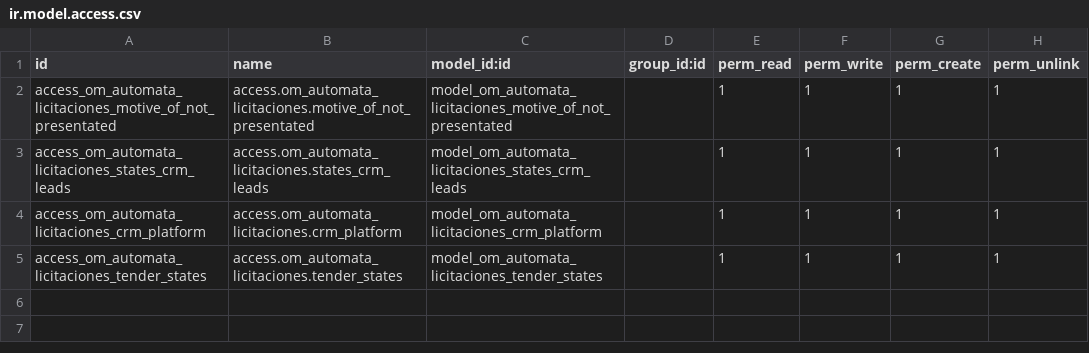
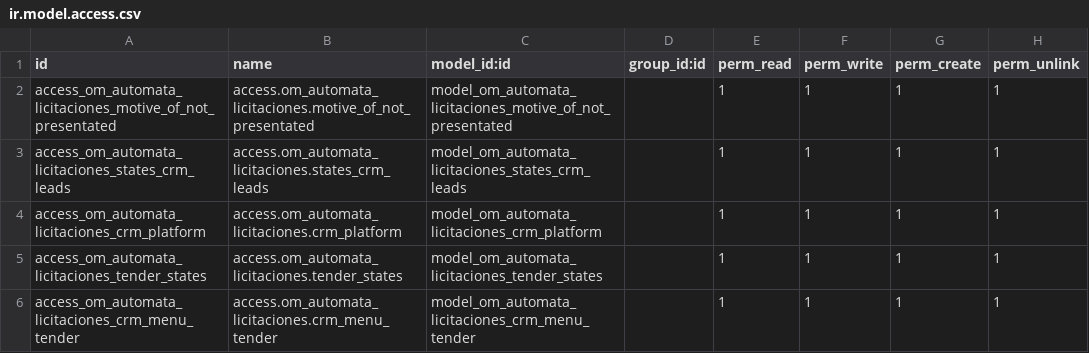
Before and after one commit to BranderIdeas/Automata_Back_Office, a CSV file: om_automata_licitaciones/security/ir.model.access.csv, drawn as a sheet.

Commit message:
Menú Licitaciones 3

```diff
--- a/om_automata_licitaciones/security/ir.model.access.csv
+++ b/om_automata_licitaciones/security/ir.model.access.csv
@@ -5 +5,2 @@ access_om_automata_licitaciones_crm_platform,access.om_automata_licitaciones.crm
 access_om_automata_licitaciones_tender_states,access.om_automata_licitaciones.tender_states,model_om_automata_licitaciones_tender_states,,1,1,1,1
+access_om_automata_licitaciones_crm_menu_tender,access.om_automata_licitaciones.crm_menu_tender,model_om_automata_licitaciones_crm_menu_tender,,1,1,1,1
```
Also changed, not shown: 2 other files.
